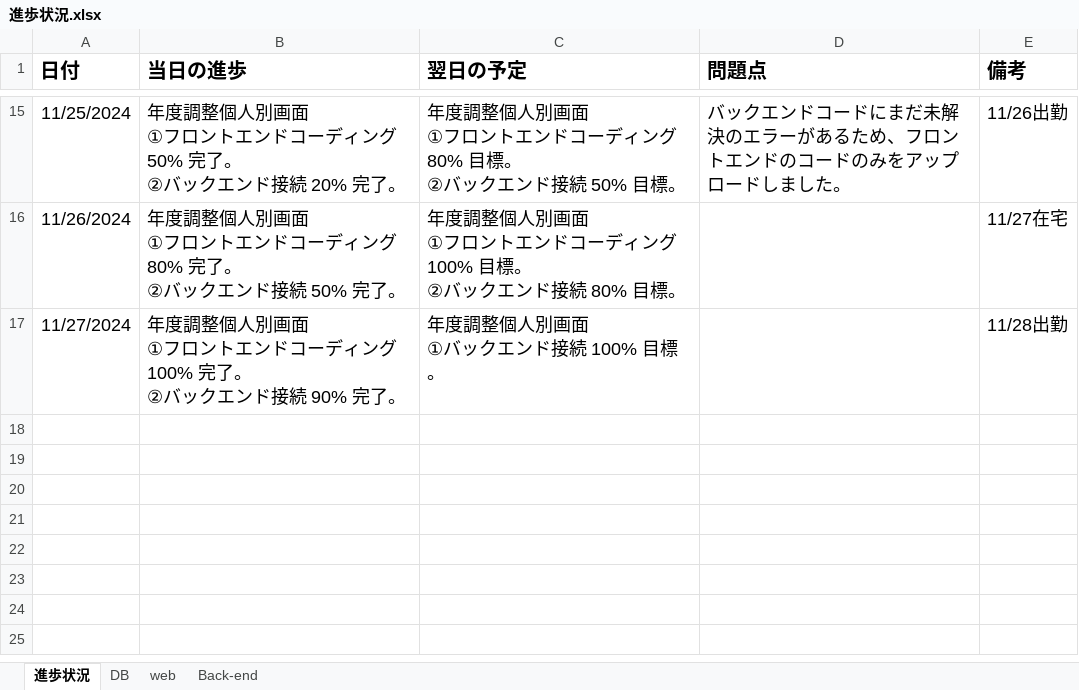
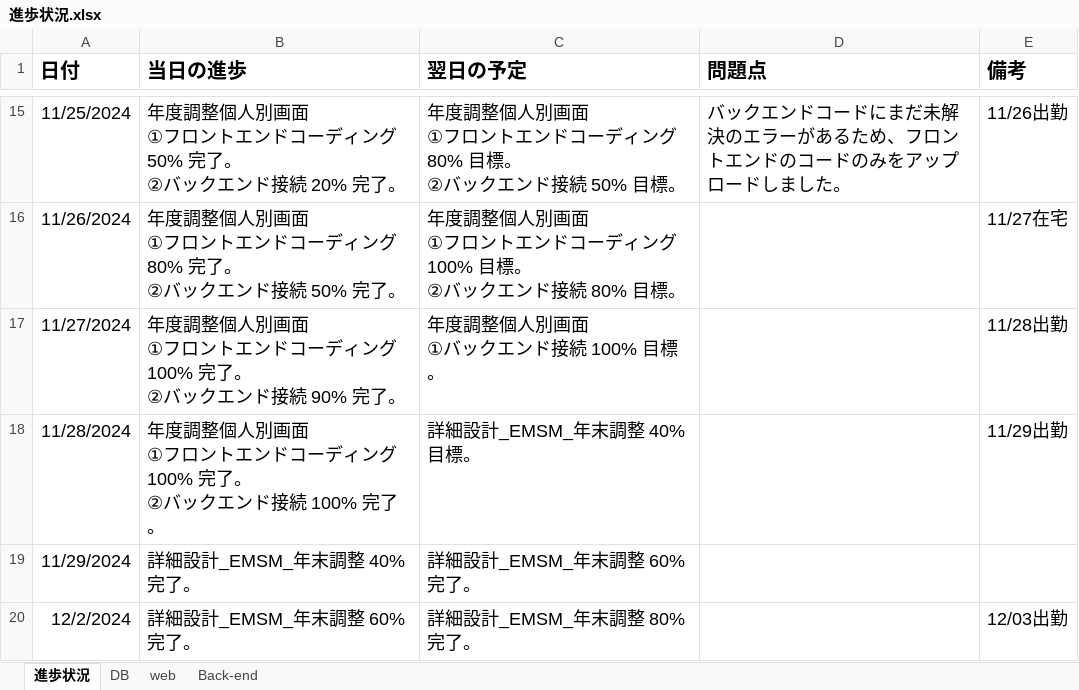
Before and after one commit to softtechSoft/emsm, an Excel workbook: DOC/教育/個人/楊/進歩状況.xlsx, sheet 進歩状況, drawn as a sheet; only a part is shown, gaps mark what is left out; values as stored, in another font and other column widths than the file's, no borders; table styles not drawn; ↵ is a line break in a cell; the diff names each change by its address in the sheet, - before the commit and + after, or states it on an @@ line.

```diff
--- a/DOC/教育/個人/楊/進歩状況.xlsx (sheet 進歩状況)
+++ b/DOC/教育/個人/楊/進歩状況.xlsx (sheet 進歩状況)
+row 18: 11/28/2024 | 年度調整個人別画面 ↵ ①フロントエンドコーディング 100% 完了。 ↵ ②バックエンド接続 100% 完了。 | 詳細設計_EMSM_年末調整 40% 目標。 |  | 11/29出勤
+row 19: 11/29/2024 | 詳細設計_EMSM_年末調整 40% 完了。 | 詳細設計_EMSM_年末調整 60% 完了。
+row 20: 12/2/2024 | 詳細設計_EMSM_年末調整 60% 完了。 | 詳細設計_EMSM_年末調整 80% 完了。 |  | 12/03出勤
```
Also changed, not shown: 1 other file.
